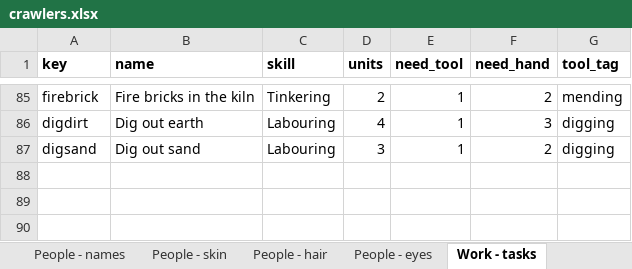
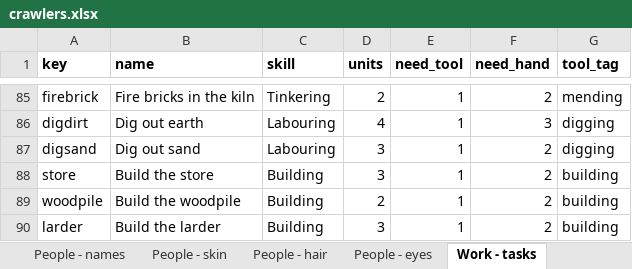
Before and after one commit to myrmecbruh/Project-Crawlers, an Excel workbook: crawlers.xlsx, sheet Work - tasks, drawn as a sheet; only a part is shown, gaps mark what is left out; values as stored, in another font and other column widths than the file's, no borders; the diff names each change by its address in the sheet, - before the commit and + after, or states it on an @@ line.

```diff
--- a/crawlers.xlsx (sheet Work - tasks)
+++ b/crawlers.xlsx (sheet Work - tasks)
+row 88: store | Build the store | Building | 3 | 1 | 2 | building
+row 89: woodpile | Build the woodpile | Building | 2 | 1 | 2 | building
+row 90: larder | Build the larder | Building | 3 | 1 | 2 | building
```
Also changed, not shown: sheet Work - buildings, sheet Rules - knobs, 6 other files.
